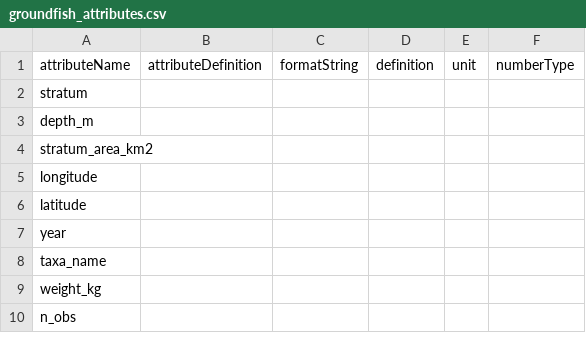
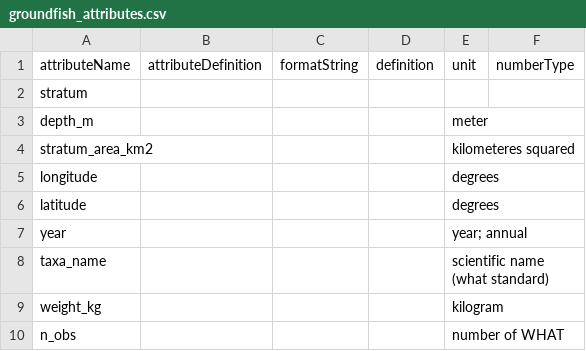
Before and after one commit to regime-shifts/abruptdata, a CSV file: data-raw/metadata/groundfish_attributes.csv, drawn as a sheet.

Commit message:
update gf attributes

```diff
--- a/data-raw/metadata/groundfish_attributes.csv
+++ b/data-raw/metadata/groundfish_attributes.csv
@@ -2,9 +2,9 @@
 stratum,,,,,
-depth_m,,,,,
-stratum_area_km2,,,,,
-longitude,,,,,
-latitude,,,,,
-year,,,,,
-taxa_name,,,,,
-weight_kg,,,,,
-n_obs,,,,,
+depth_m,,,,meter,
+stratum_area_km2,,,,kilometeres squared,
+longitude,,,,degrees,
+latitude,,,,degrees,
+year,,,,year; annual,
+taxa_name,,,,scientific name (what standard),
+weight_kg,,,,kilogram,
+n_obs,,,,number of WHAT,
```
Also changed, not shown: 1 other file.
